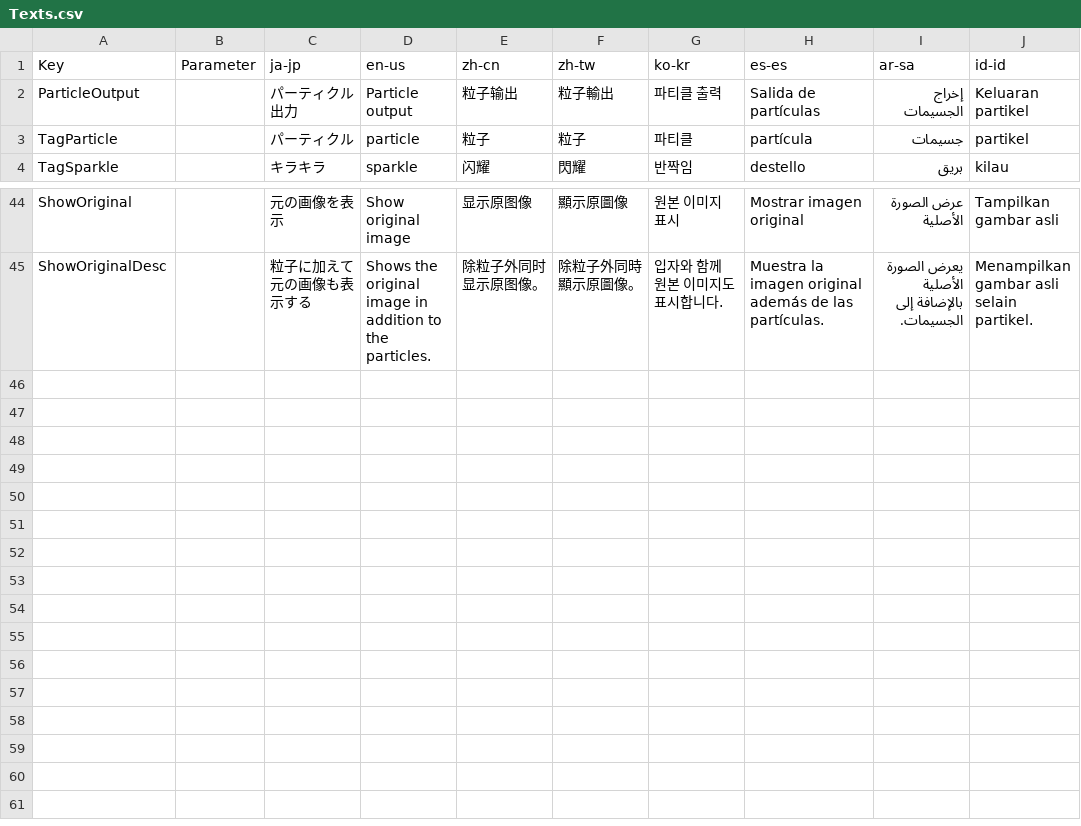
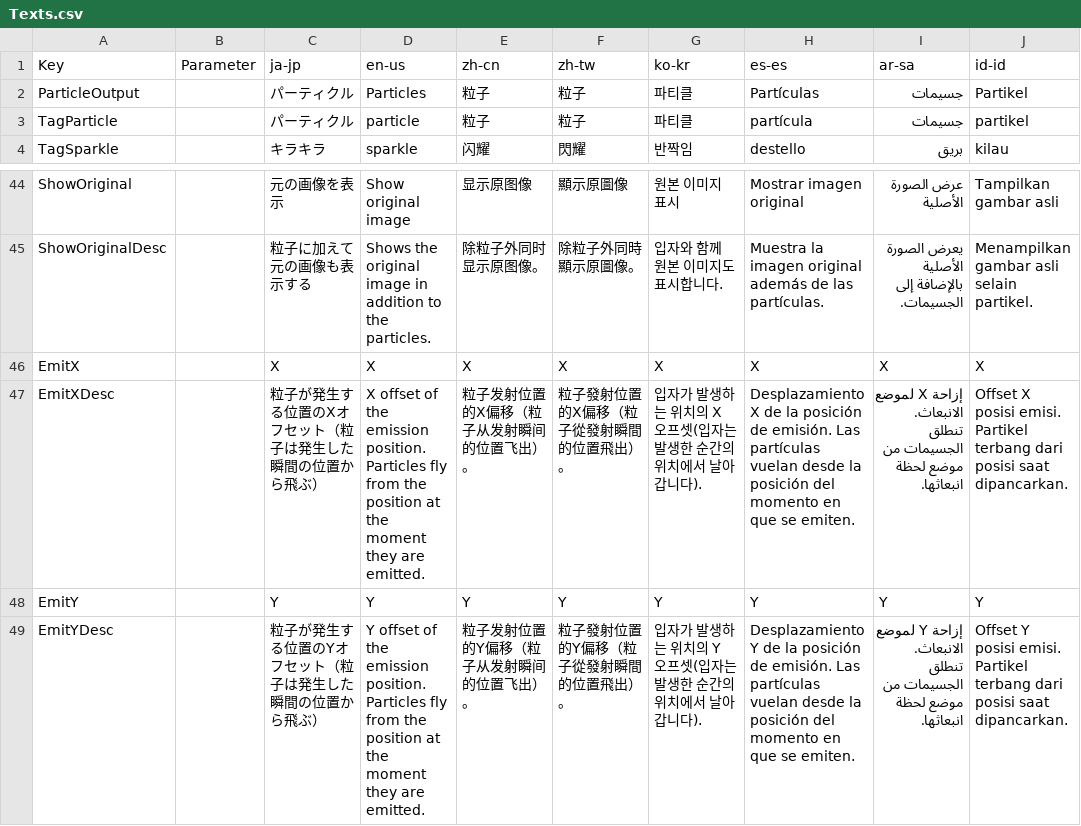
Before and after one commit to manju-summoner/YukkuriMovieMaker.Plugin.Community, a CSV file: YukkuriMovieMaker.Plugin.Community/Effect/Video/ParticleOutput/Texts.csv, drawn as a sheet; only a part is shown, gaps mark what is left out.

```diff
--- a/YukkuriMovieMaker.Plugin.Community/Effect/Video/ParticleOutput/Texts.csv
+++ b/YukkuriMovieMaker.Plugin.Community/Effect/Video/ParticleOutput/Texts.csv
@@ -1,3 +1,3 @@
 Key,Parameter,ja-jp,en-us,zh-cn,zh-tw,ko-kr,es-es,ar-sa,id-id
-ParticleOutput,,パーティクル出力,Particle output,粒子输出,粒子輸出,파티클 출력,Salida de partículas,إخراج الجسيمات,Keluaran partikel
+ParticleOutput,,パーティクル,Particles,粒子,粒子,파티클,Partículas,جسيمات,Partikel
 TagParticle,,パーティクル,particle,粒子,粒子,파티클,partícula,جسيمات,partikel
@@ -45 +45,5 @@ ShowOriginal,,元の画像を表示,Show original image,显示原图像,顯示
 ShowOriginalDesc,,粒子に加えて元の画像も表示する,Shows the original image in addition to the particles.,除粒子外同时显示原图像。,除粒子外同時顯示原圖像。,입자와 함께 원본 이미지도 표시합니다.,Muestra la imagen original además de las partículas.,يعرض الصورة الأصلية بالإضافة إلى الجسيمات.,Menampilkan gambar asli selain partikel.
+EmitX,,X,X,X,X,X,X,X,X
+EmitXDesc,,粒子が発生する位置のXオフセット（粒子は発生した瞬間の位置から飛ぶ）,X offset of the emission position. Particles fly from the position at the moment they are emitted.,粒子发射位置的X偏移（粒子从发射瞬间的位置飞出）。,粒子發射位置的X偏移（粒子從發射瞬間的位置飛出）。,입자가 발생하는 위치의 X 오프셋(입자는 발생한 순간의 위치에서 날아갑니다).,Desplazamiento X de la posición de emisión. Las partículas vuelan desde la posición del momento en que se emiten.,إزاحة X لموضع الانبعاث. تنطلق الجسيمات من موضع لحظة انبعاثها.,Offset X posisi emisi. Partikel terbang dari posisi saat dipancarkan.
+EmitY,,Y,Y,Y,Y,Y,Y,Y,Y
+EmitYDesc,,粒子が発生する位置のYオフセット（粒子は発生した瞬間の位置から飛ぶ）,Y offset of the emission position. Particles fly from the position at the moment they are emitted.,粒子发射位置的Y偏移（粒子从发射瞬间的位置飞出）。,粒子發射位置的Y偏移（粒子從發射瞬間的位置飛出）。,입자가 발생하는 위치의 Y 오프셋(입자는 발생한 순간의 위치에서 날아갑니다).,Desplazamiento Y de la posición de emisión. Las partículas vuelan desde la posición del momento en que se emiten.,إزاحة Y لموضع الانبعاث. تنطلق الجسيمات من موضع لحظة انبعاثها.,Offset Y posisi emisi. Partikel terbang dari posisi saat dipancarkan.
```
Also changed, not shown: 6 other files.
